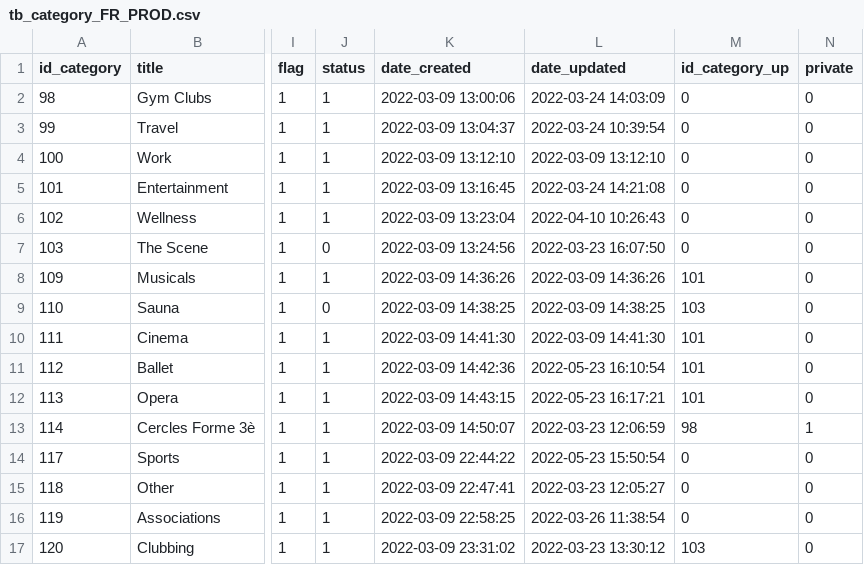
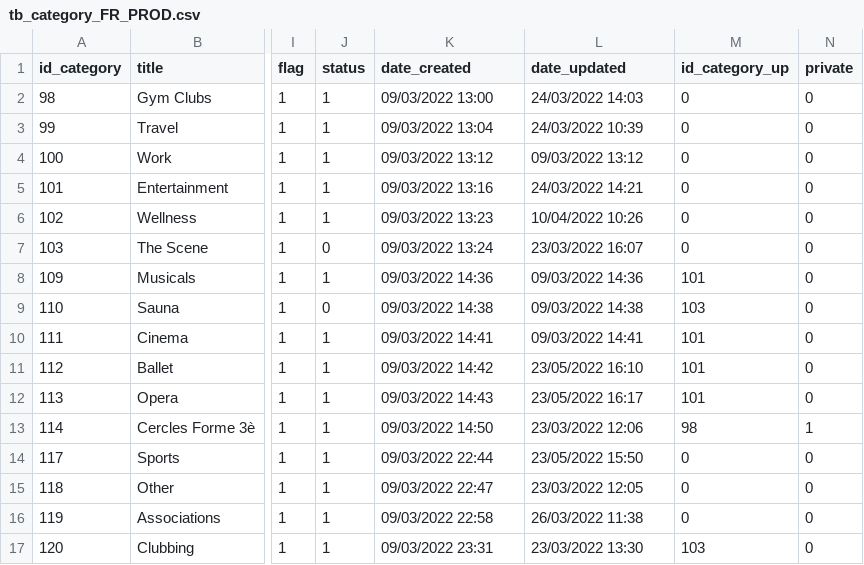
Before and after one commit to davarbla/backend_api_hobbies, a CSV file: root/mysql/scripts/tb_category_FR_PROD.csv, drawn as a sheet; only a part is shown, gaps mark what is left out; the diff covers the shown part only; the diff names each change by its address in the sheet, - before the commit and + after, or states it on an @@ line.

```diff
--- a/root/mysql/scripts/tb_category_FR_PROD.csv
+++ b/root/mysql/scripts/tb_category_FR_PROD.csv
-K2 (date_created): 2022-03-09 13:00:06
+K2 (date_created): 09/03/2022 13:00
-L2 (date_updated): 2022-03-24 14:03:09
+L2 (date_updated): 24/03/2022 14:03
-K3 (date_created): 2022-03-09 13:04:37
+K3 (date_created): 09/03/2022 13:04
-L3 (date_updated): 2022-03-24 10:39:54
+L3 (date_updated): 24/03/2022 10:39
-K4 (date_created): 2022-03-09 13:12:10
+K4 (date_created): 09/03/2022 13:12
-L4 (date_updated): 2022-03-09 13:12:10
+L4 (date_updated): 09/03/2022 13:12
-K5 (date_created): 2022-03-09 13:16:45
+K5 (date_created): 09/03/2022 13:16
-L5 (date_updated): 2022-03-24 14:21:08
+L5 (date_updated): 24/03/2022 14:21
-K6 (date_created): 2022-03-09 13:23:04
+K6 (date_created): 09/03/2022 13:23
-L6 (date_updated): 2022-04-10 10:26:43
+L6 (date_updated): 10/04/2022 10:26
-K7 (date_created): 2022-03-09 13:24:56
+K7 (date_created): 09/03/2022 13:24
-L7 (date_updated): 2022-03-23 16:07:50
+L7 (date_updated): 23/03/2022 16:07
-K8 (date_created): 2022-03-09 14:36:26
+K8 (date_created): 09/03/2022 14:36
-L8 (date_updated): 2022-03-09 14:36:26
+L8 (date_updated): 09/03/2022 14:36
-K9 (date_created): 2022-03-09 14:38:25
+K9 (date_created): 09/03/2022 14:38
-L9 (date_updated): 2022-03-09 14:38:25
+L9 (date_updated): 09/03/2022 14:38
-K10 (date_created): 2022-03-09 14:41:30
+K10 (date_created): 09/03/2022 14:41
-L10 (date_updated): 2022-03-09 14:41:30
+L10 (date_updated): 09/03/2022 14:41
-K11 (date_created): 2022-03-09 14:42:36
+K11 (date_created): 09/03/2022 14:42
-L11 (date_updated): 2022-05-23 16:10:54
+L11 (date_updated): 23/05/2022 16:10
-K12 (date_created): 2022-03-09 14:43:15
+K12 (date_created): 09/03/2022 14:43
-L12 (date_updated): 2022-05-23 16:17:21
+L12 (date_updated): 23/05/2022 16:17
-K13 (date_created): 2022-03-09 14:50:07
+K13 (date_created): 09/03/2022 14:50
-L13 (date_updated): 2022-03-23 12:06:59
+L13 (date_updated): 23/03/2022 12:06
-K14 (date_created): 2022-03-09 22:44:22
+K14 (date_created): 09/03/2022 22:44
-L14 (date_updated): 2022-05-23 15:50:54
+L14 (date_updated): 23/05/2022 15:50
-K15 (date_created): 2022-03-09 22:47:41
+K15 (date_created): 09/03/2022 22:47
-L15 (date_updated): 2022-03-23 12:05:27
+L15 (date_updated): 23/03/2022 12:05
-K16 (date_created): 2022-03-09 22:58:25
+K16 (date_created): 09/03/2022 22:58
-L16 (date_updated): 2022-03-26 11:38:54
+L16 (date_updated): 26/03/2022 11:38
-K17 (date_created): 2022-03-09 23:31:02
+K17 (date_created): 09/03/2022 23:31
-L17 (date_updated): 2022-03-23 13:30:12
+L17 (date_updated): 23/03/2022 13:30
```
Also changed, not shown: 105 edited cells elsewhere in this file, root/mysql/scripts/tb_category_FR.csv, root/mysql/scripts/tb_category_ZZ_1000.csv, 5 other files.
